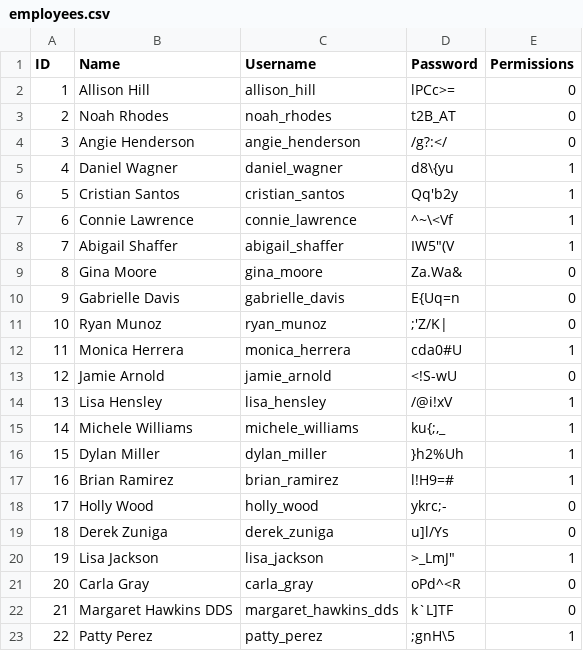
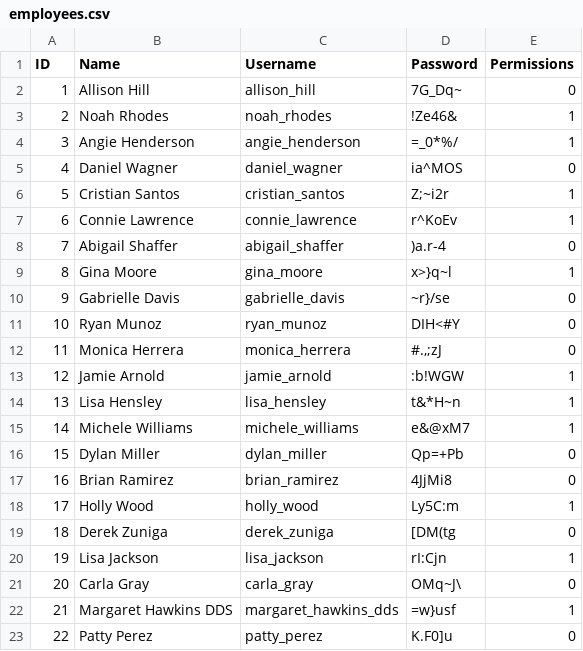
Before and after one commit to CSCE331-Fall2025-900-911/project3_team13, a CSV file: database_files/employees.csv, drawn as a sheet; only a part is shown; the diff covers the shown part only.

```diff
--- a/database_files/employees.csv
+++ b/database_files/employees.csv
@@ -1,23 +1,23 @@
 ID,Name,Username,Password,Permissions
-1,Allison Hill,allison_hill,lPCc>=,0
-2,Noah Rhodes,noah_rhodes,t2B_AT,0
-3,Angie Henderson,angie_henderson,/g?:</,0
-4,Daniel Wagner,daniel_wagner,d8\{yu,1
-5,Cristian Santos,cristian_santos,Qq'b2y,1
-6,Connie Lawrence,connie_lawrence,^~\<Vf,1
-7,Abigail Shaffer,abigail_shaffer,"IW5""(V",1
-8,Gina Moore,gina_moore,Za.Wa&,0
-9,Gabrielle Davis,gabrielle_davis,E{Uq=n,0
-10,Ryan Munoz,ryan_munoz,;'Z/K|,0
-11,Monica Herrera,monica_herrera,cda0#U,1
-12,Jamie Arnold,jamie_arnold,<!S-wU,0
-13,Lisa Hensley,lisa_hensley,/@i!xV,1
-14,Michele Williams,michele_williams,"ku{;,_",1
-15,Dylan Miller,dylan_miller,}h2%Uh,1
-16,Brian Ramirez,brian_ramirez,l!H9=#,1
-17,Holly Wood,holly_wood,ykrc;-,0
-18,Derek Zuniga,derek_zuniga,u]l/Ys,0
-19,Lisa Jackson,lisa_jackson,">_LmJ""",1
-20,Carla Gray,carla_gray,oPd^<R,0
-21,Margaret Hawkins DDS,margaret_hawkins_dds,k`L]TF,0
-22,Patty Perez,patty_perez,;gnH\5,1
+1,Allison Hill,allison_hill,7G_Dq~,0
+2,Noah Rhodes,noah_rhodes,!Ze46&,1
+3,Angie Henderson,angie_henderson,=_0*%/,1
+4,Daniel Wagner,daniel_wagner,ia^MOS,0
+5,Cristian Santos,cristian_santos,Z;~i2r,1
+6,Connie Lawrence,connie_lawrence,r^KoEv,1
+7,Abigail Shaffer,abigail_shaffer,)a.r-4,0
+8,Gina Moore,gina_moore,x>}q~l,1
+9,Gabrielle Davis,gabrielle_davis,~r}/se,0
+10,Ryan Munoz,ryan_munoz,DIH<#Y,0
+11,Monica Herrera,monica_herrera,"#.,;zJ",0
+12,Jamie Arnold,jamie_arnold,:b!WGW,1
+13,Lisa Hensley,lisa_hensley,t&*H~n,1
+14,Michele Williams,michele_williams,e&@xM7,1
+15,Dylan Miller,dylan_miller,Qp=+Pb,0
+16,Brian Ramirez,brian_ramirez,4JjMi8,0
+17,Holly Wood,holly_wood,Ly5C:m,1
+18,Derek Zuniga,derek_zuniga,[DM(tg,0
+19,Lisa Jackson,lisa_jackson,rI:Cjn,1
+20,Carla Gray,carla_gray,OMq~J\,0
+21,Margaret Hawkins DDS,margaret_hawkins_dds,=w}usf,1
+22,Patty Perez,patty_perez,K.F0]u,0
```
Also changed, not shown: 4 edited cells elsewhere in this file, database_files/customers.csv, database_files/inventory.csv, 6 other files.
